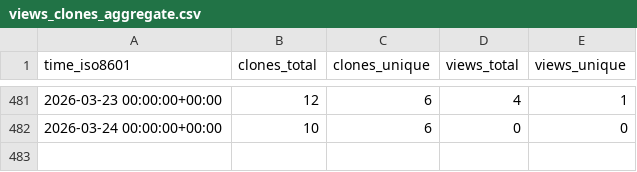
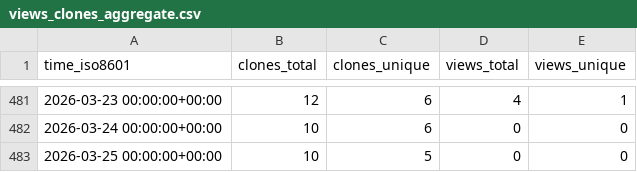
Before and after one commit to cubicleguy/ess_imu_driver2, a CSV file: cubicleguy/ess_imu_driver2/ghrs-data/views_clones_aggregate.csv, drawn as a sheet; only a part is shown, gaps mark what is left out; the diff names each change by its address in the sheet, - before the commit and + after, or states it on an @@ line.

```diff
--- a/cubicleguy/ess_imu_driver2/ghrs-data/views_clones_aggregate.csv
+++ b/cubicleguy/ess_imu_driver2/ghrs-data/views_clones_aggregate.csv
+row 483: 2026-03-25 00:00:00+00:00 | 10 | 5 | 0 | 0
```
Also changed, not shown: 1 other file.
